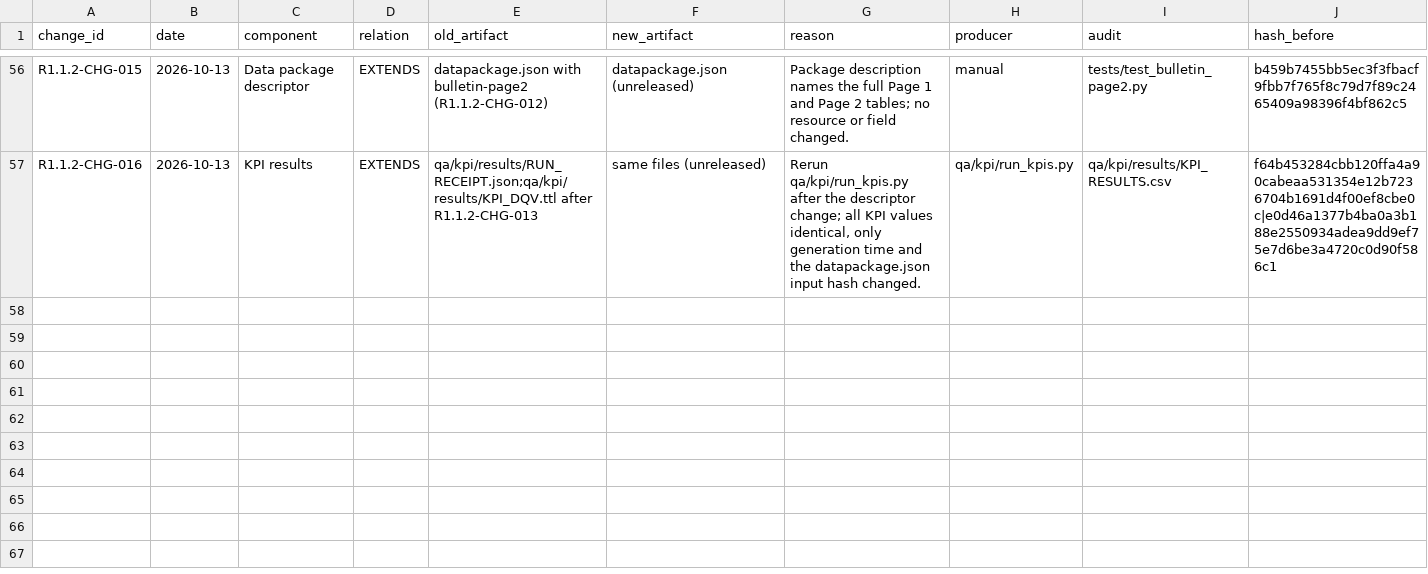
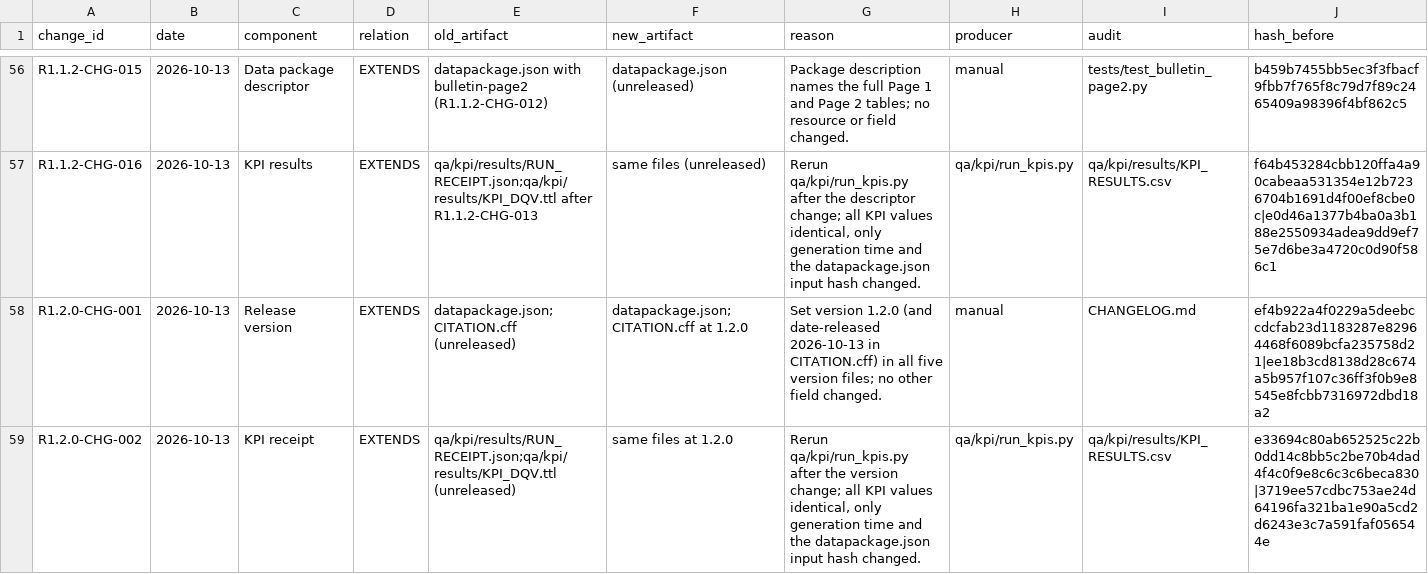
Before and after one commit to tanitdata/DamLevels-Data, a CSV file: provenance/ENGINEERING_CHANGES.csv, drawn as a sheet; only a part is shown, gaps mark what is left out; rows hold the shown columns only; the diff names each change by its address in the sheet, - before the commit and + after, or states it on an @@ line.

Commit message:
Release 1.2.0: version bump, changelog dated, KPIs rerun

```diff
--- a/provenance/ENGINEERING_CHANGES.csv
+++ b/provenance/ENGINEERING_CHANGES.csv
+row 58: R1.2.0-CHG-001 | 2026-10-13 | Release version | EXTENDS | datapackage.json;CITATION.cff (unreleased) | datapackage.json;CITATION.cff at 1.2.0 | Set version 1.2.0 (and date-released 2026-10-13 in CITATION.cff) in all five version files; no other field changed. | manual | CHANGELOG.md | ef4b922a4f0229a5deebccdcfab23d1183287e82964468f6089bcfa235758d21|ee18b3cd8138d28c674a5b957f107c36ff3f0b9e8545e8fcbb7316972dbd18a2
+row 59: R1.2.0-CHG-002 | 2026-10-13 | KPI receipt | EXTENDS | qa/kpi/results/RUN_RECEIPT.json;qa/kpi/results/KPI_DQV.ttl (unreleased) | same files at 1.2.0 | Rerun qa/kpi/run_kpis.py after the version change; all KPI values identical, only generation time and the datapackage.json input hash changed. | qa/kpi/run_kpis.py | qa/kpi/results/KPI_RESULTS.csv | e33694c80ab652525c22b0dd14c8bb5c2be70b4dad4f4c0f9e8c6c3c6beca830|3719ee57cdbc753ae24d64196fa321ba1e90a5cd2d6243e3c7a591faf056544e
```
Also changed, not shown: 8 other files.
